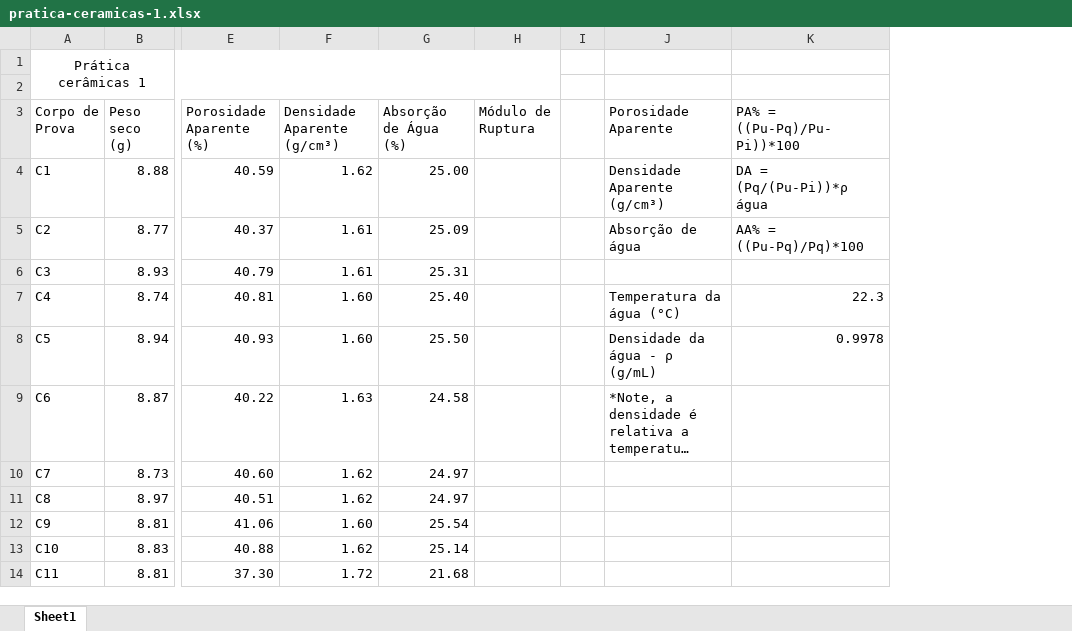
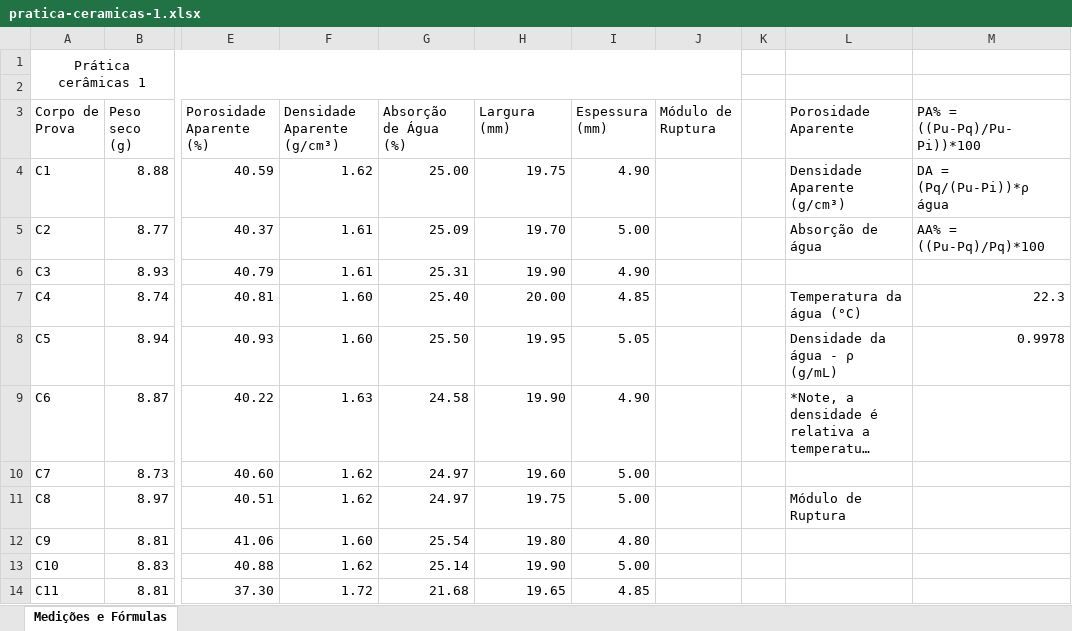
Before and after one commit to juan-cassius/eng-mat-repo, an Excel workbook: iem/entregas/pratica-ceramicas-1/pratica-ceramicas-1.xlsx, sheet Medições e Fórmulas, drawn as a sheet; only a part is shown, gaps mark what is left out; long unchanged cells end in …; values as stored, in another font and other column widths than the file's, no borders; addresses are those after the commit; the diff names each change by its address in the sheet, - before the commit and + after, or states it on an @@ line.

Commit message:
practice 1 update

```diff
--- a/iem/entregas/pratica-ceramicas-1/pratica-ceramicas-1.xlsx (sheet Medições e Fórmulas)
+++ b/iem/entregas/pratica-ceramicas-1/pratica-ceramicas-1.xlsx (sheet Medições e Fórmulas)
-sheet tab: Sheet1
+sheet tab: Medições e Fórmulas
+column H (Largura (mm)), rows 4-14: 19.75 | 19.70 | 19.90 | 20.00 | 19.95 | 19.90 | 19.60 | 19.75 | 19.80 | 19.90 | 19.65
+column I (Espessura (mm)), rows 4-14: 4.90 | 5.00 | 4.90 | 4.85 | 5.05 | 4.90 | 5.00 | 5.00 | 4.80 | 5.00 | 4.85
-L11 (Porosidade Aparente): (empty)
+L11 (Porosidade Aparente): Módulo de Ruptura
```
Also changed, not shown: formulas that keep their value.
